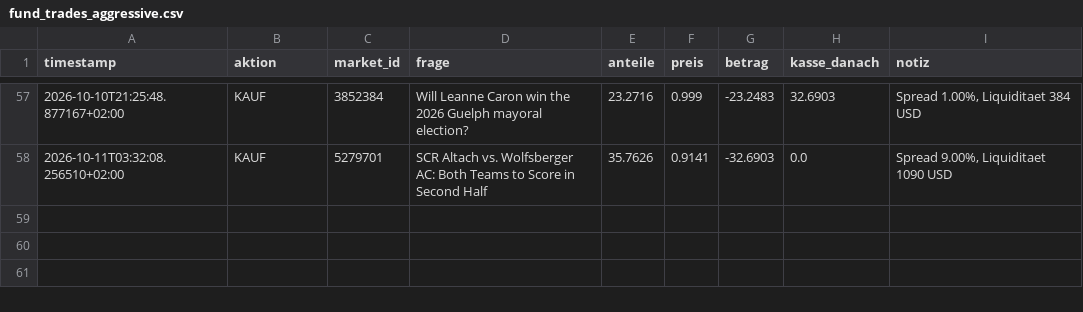
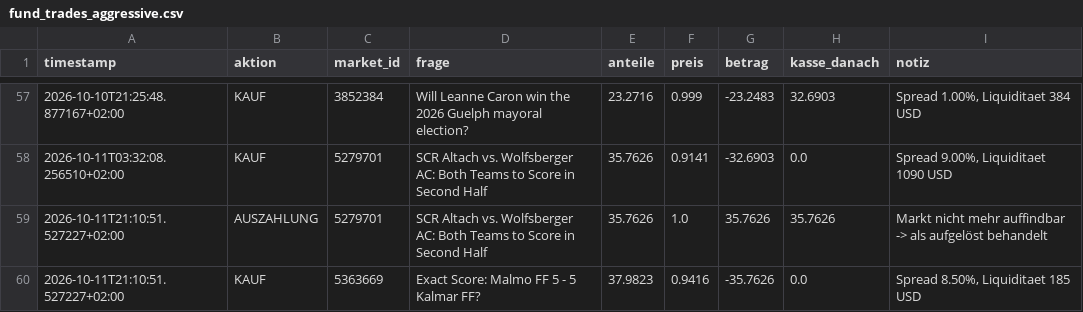
Before and after one commit to rouvenwieland/polymarket-scanner, a CSV file: data/fund_trades_aggressive.csv, drawn as a sheet; only a part is shown, gaps mark what is left out; the diff names each change by its address in the sheet, - before the commit and + after, or states it on an @@ line.

```diff
--- a/data/fund_trades_aggressive.csv
+++ b/data/fund_trades_aggressive.csv
+row 59: 2026-10-11T21:10:51.527227+02:00 | AUSZAHLUNG | 5279701 | SCR Altach vs. Wolfsberger AC: Both Teams to Score in Second Half | 35.7626 | 1.0 | 35.7626 | 35.7626 | Markt nicht mehr auffindbar -> als aufgelöst behandelt
+row 60: 2026-10-11T21:10:51.527227+02:00 | KAUF | 5363669 | Exact Score: Malmo FF 5 - 5 Kalmar FF? | 37.9823 | 0.9416 | -35.7626 | 0.0 | Spread 8.50%, Liquiditaet 185 USD
```
Also changed, not shown: data/fund_history.csv, data/fund_history_aggressive.csv, 9 other files.
